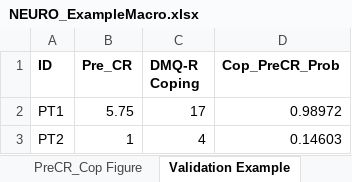
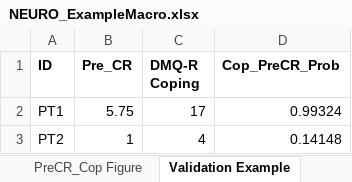
Before and after one commit to mahmoudmelsayed/AUD_Classification_Tool, an Excel workbook: NEURO_ExampleMacro.xlsx, sheet Validation Example, drawn as a sheet; values as stored, in another font and other column widths than the file's, no borders; the diff names each change by its address in the sheet, - before the commit and + after, or states it on an @@ line.

```diff
--- a/NEURO_ExampleMacro.xlsx (sheet Validation Example)
+++ b/NEURO_ExampleMacro.xlsx (sheet Validation Example)
-D2 (Cop_PreCR_Prob): 0.98972
+D2 (Cop_PreCR_Prob): 0.99324
-D3 (Cop_PreCR_Prob): 0.14603
+D3 (Cop_PreCR_Prob): 0.14148
```
Also changed, not shown: sheet PreCR_Cop_Calculations, sheet Other Probs, sheet Raw Values.
